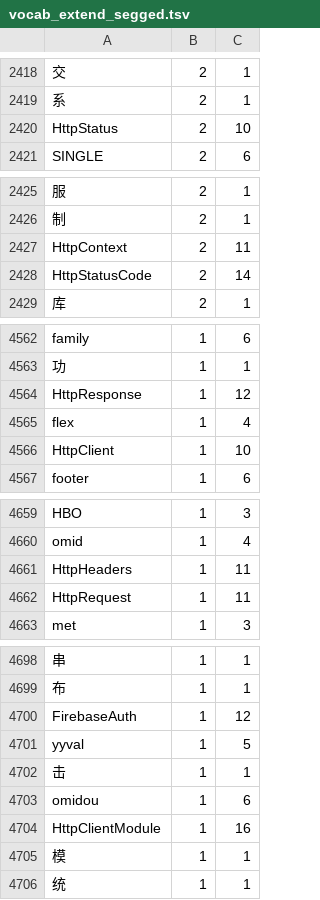
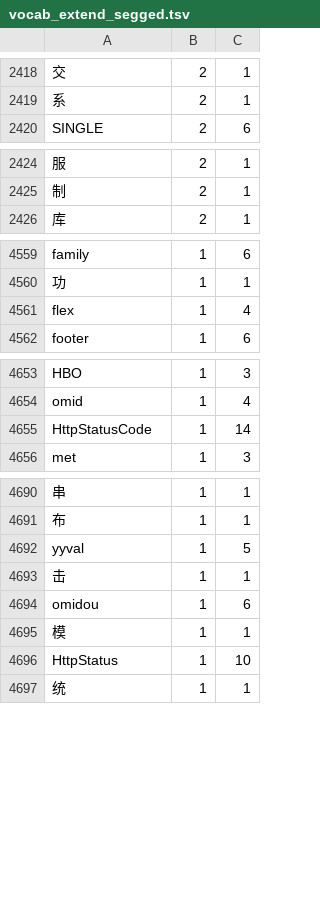
Before and after one commit to zhaoyukoon/damoxing_fenci_gongji, a TSV file: 360Zhinao2-7B-Chat-4K/vocab_extend_segged.tsv, drawn as a sheet; only a part is shown, gaps mark what is left out; removed rows and columns are numbered as before the commit, all else as after; the diff covers the shown part only; the diff names each change by its address in the sheet, - before the commit and + after, or states it on an @@ line.

```diff
--- a/360Zhinao2-7B-Chat-4K/vocab_extend_segged.tsv
+++ b/360Zhinao2-7B-Chat-4K/vocab_extend_segged.tsv
-row 2420: HttpStatus | 2 | 10
-row 2427: HttpContext | 2 | 11
-row 2428: HttpStatusCode | 2 | 14
-row 4564: HttpResponse | 1 | 12
-row 4566: HttpClient | 1 | 10
-row 4661: HttpHeaders | 1 | 11
-row 4662: HttpRequest | 1 | 11
+row 4655: HttpStatusCode | 1 | 14
-row 4700: FirebaseAuth | 1 | 12
-row 4704: HttpClientModule | 1 | 16
+row 4696: HttpStatus | 1 | 10
```
Also changed, not shown: 2 added rows and 12 removed rows elsewhere in this file, Llama-3.3-70B-Instruct/vocab_extend_segged.tsv, gemma-2-9b-it/vocab_extend_segged.tsv, 38 other files.
